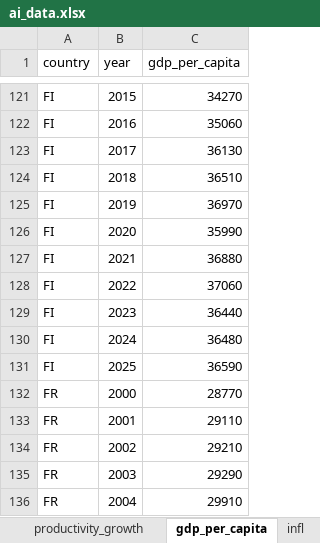
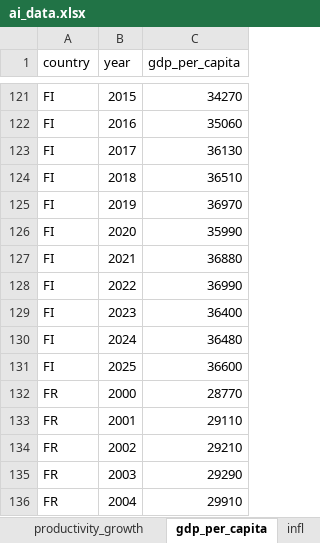
Before and after one commit to vandenEnd/scripts, an Excel workbook: ai_data.xlsx, sheet gdp_per_capita, drawn as a sheet; only a part is shown, gaps mark what is left out; values as stored, in another font and other column widths than the file's, no borders; the diff names each change by its address in the sheet, - before the commit and + after, or states it on an @@ line.

```diff
--- a/ai_data.xlsx (sheet gdp_per_capita)
+++ b/ai_data.xlsx (sheet gdp_per_capita)
-C128 (gdp_per_capita): 37060
+C128 (gdp_per_capita): 36990
-C129 (gdp_per_capita): 36440
+C129 (gdp_per_capita): 36400
-C131 (gdp_per_capita): 36590
+C131 (gdp_per_capita): 36600
```
Also changed, not shown: sheet hs_export, sheet gdp, sheet index_nat, sheet ai_inv, sheet productivity_growth, sheet index_msci, 2 more sheets, 5 other files.
